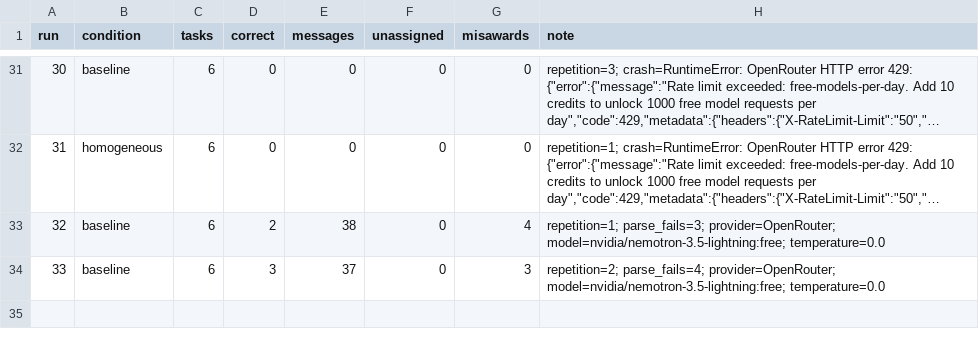
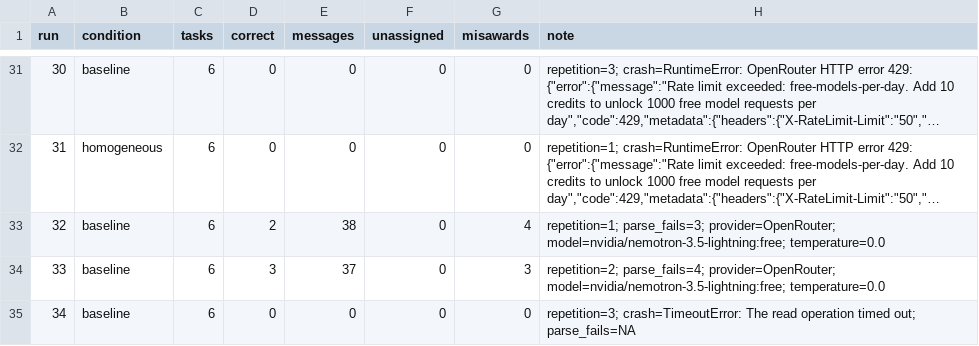
Before and after one commit to Q00/ai-agent-engineering-101, a CSV file: submissions/25522018/week-03/results.csv, drawn as a sheet; only a part is shown, gaps mark what is left out; long unchanged cells end in ….

Commit message:
week03: record baseline run 3

```diff
--- a/submissions/25522018/week-03/results.csv
+++ b/submissions/25522018/week-03/results.csv
@@ -34 +34,2 @@ run,condition,tasks,correct,messages,unassigned,misawards,note
 33,baseline,6,3,37,0,3,repetition=2; parse_fails=4; provider=OpenRouter; model=nvidia/nemotron-3.5-lightning:free; temperature=0.0
+34,baseline,6,0,0,0,0,repetition=3; crash=TimeoutError: The read operation timed out; parse_fails=NA
```
Also changed, not shown: 1 other file.
